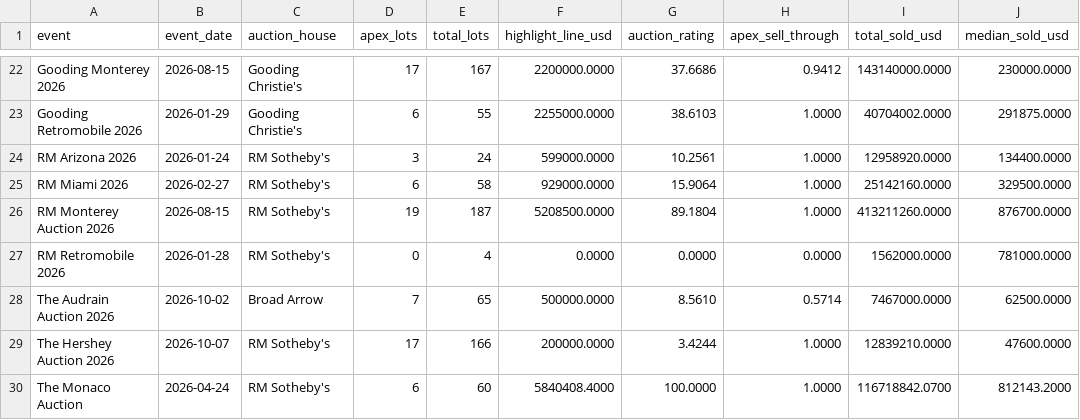
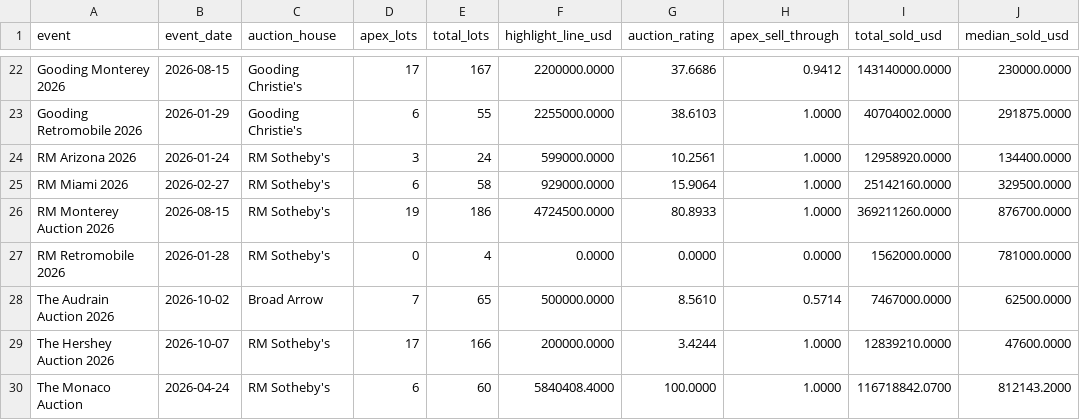
Before and after one commit to matte36s50/market-interest-score-app, a CSV file: data/auction_ratings.csv, drawn as a sheet; only a part is shown, gaps mark what is left out; the diff names each change by its address in the sheet, - before the commit and + after, or states it on an @@ line.

```diff
--- a/data/auction_ratings.csv
+++ b/data/auction_ratings.csv
-E26 (total_lots): 187
+E26 (total_lots): 186
-F26 (highlight_line_usd): 5208500.0000
+F26 (highlight_line_usd): 4724500.0000
-G26 (auction_rating): 89.1804
+G26 (auction_rating): 80.8933
-I26 (total_sold_usd): 413211260.0000
+I26 (total_sold_usd): 369211260.0000
```
Also changed, not shown: data/apex_lots.csv, data/auction_lots.csv, 5 other files.
